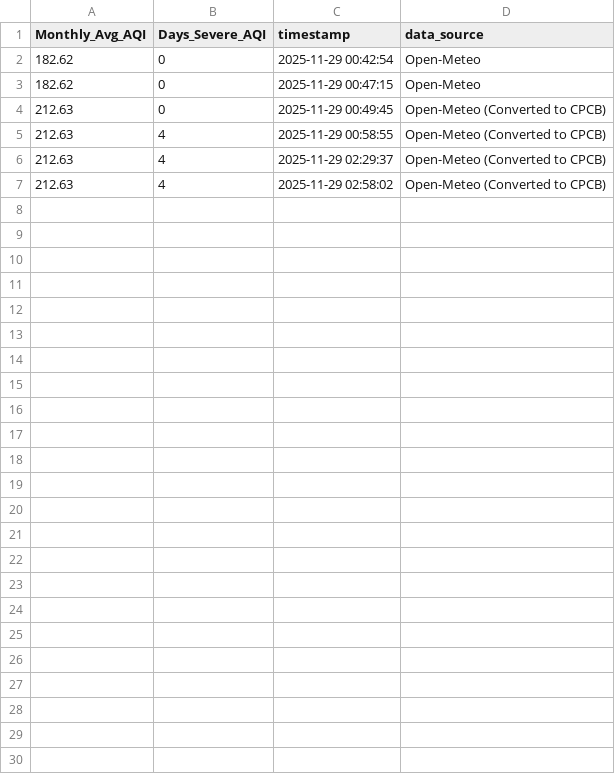
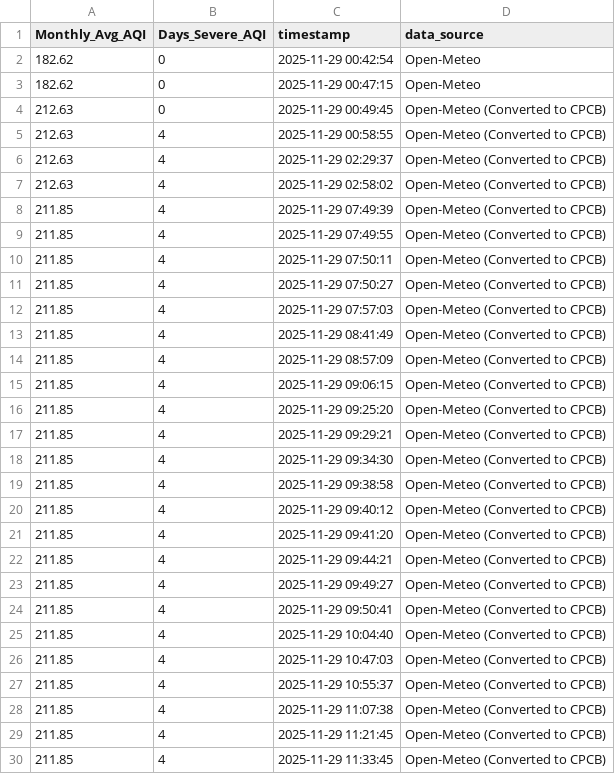
Before and after one commit to Aaryan-Thakur/PulsePredict, a CSV file: backend/daily_aqi_log.csv, drawn as a sheet.

```diff
--- a/backend/daily_aqi_log.csv
+++ b/backend/daily_aqi_log.csv
@@ -7 +7,24 @@ Monthly_Avg_AQI,Days_Severe_AQI,timestamp,data_source
 212.63,4,2025-11-29 02:58:02,Open-Meteo (Converted to CPCB)
+211.85,4,2025-11-29 07:49:39,Open-Meteo (Converted to CPCB)
+211.85,4,2025-11-29 07:49:55,Open-Meteo (Converted to CPCB)
+211.85,4,2025-11-29 07:50:11,Open-Meteo (Converted to CPCB)
+211.85,4,2025-11-29 07:50:27,Open-Meteo (Converted to CPCB)
+211.85,4,2025-11-29 07:57:03,Open-Meteo (Converted to CPCB)
+211.85,4,2025-11-29 08:41:49,Open-Meteo (Converted to CPCB)
+211.85,4,2025-11-29 08:57:09,Open-Meteo (Converted to CPCB)
+211.85,4,2025-11-29 09:06:15,Open-Meteo (Converted to CPCB)
+211.85,4,2025-11-29 09:25:20,Open-Meteo (Converted to CPCB)
+211.85,4,2025-11-29 09:29:21,Open-Meteo (Converted to CPCB)
+211.85,4,2025-11-29 09:34:30,Open-Meteo (Converted to CPCB)
+211.85,4,2025-11-29 09:38:58,Open-Meteo (Converted to CPCB)
+211.85,4,2025-11-29 09:40:12,Open-Meteo (Converted to CPCB)
+211.85,4,2025-11-29 09:41:20,Open-Meteo (Converted to CPCB)
+211.85,4,2025-11-29 09:44:21,Open-Meteo (Converted to CPCB)
+211.85,4,2025-11-29 09:49:27,Open-Meteo (Converted to CPCB)
+211.85,4,2025-11-29 09:50:41,Open-Meteo (Converted to CPCB)
+211.85,4,2025-11-29 10:04:40,Open-Meteo (Converted to CPCB)
+211.85,4,2025-11-29 10:47:03,Open-Meteo (Converted to CPCB)
+211.85,4,2025-11-29 10:55:37,Open-Meteo (Converted to CPCB)
+211.85,4,2025-11-29 11:07:38,Open-Meteo (Converted to CPCB)
+211.85,4,2025-11-29 11:21:45,Open-Meteo (Converted to CPCB)
+211.85,4,2025-11-29 11:33:45,Open-Meteo (Converted to CPCB)
```
Also changed, not shown: backend/daily_weather_log.csv, 18 other files.
